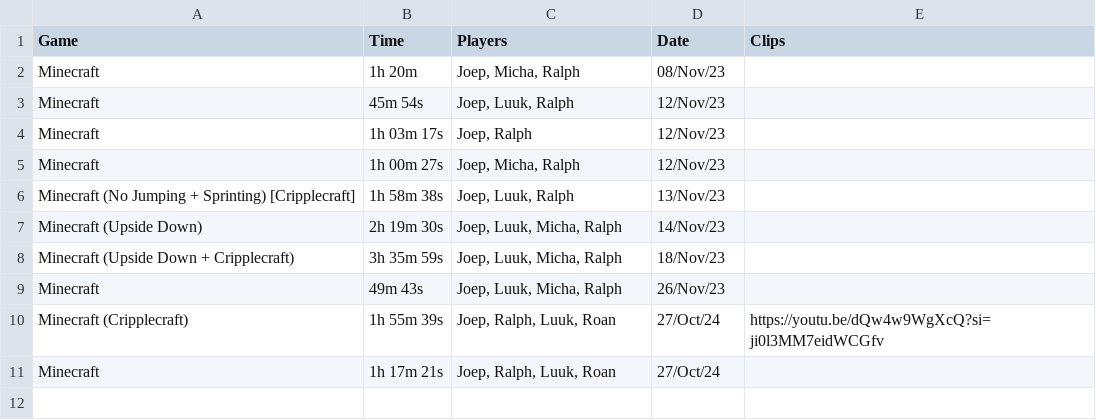
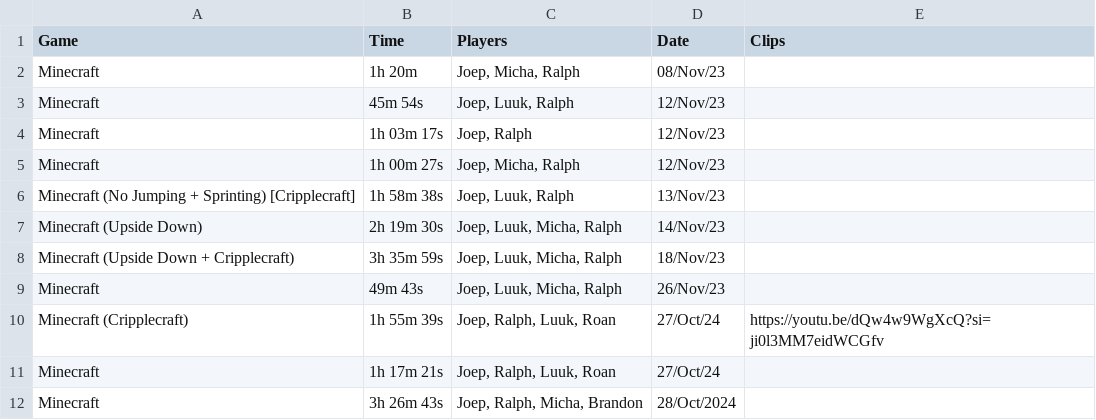
Before and after one commit to GustavoFringGaming/speedrun, a CSV file: data.csv, drawn as a sheet.

Commit message:
update record

```diff
--- a/data.csv
+++ b/data.csv
@@ -11 +11,2 @@ Minecraft (Cripplecraft);1h 55m 39s;Joep, Ralph, Luuk, Roan;27/Oct/24;https://yo
 Minecraft;1h 17m 21s;Joep, Ralph, Luuk, Roan;27/Oct/24;
+Minecraft;3h 26m 43s;Joep, Ralph, Micha, Brandon;28/Oct/2024;
```
